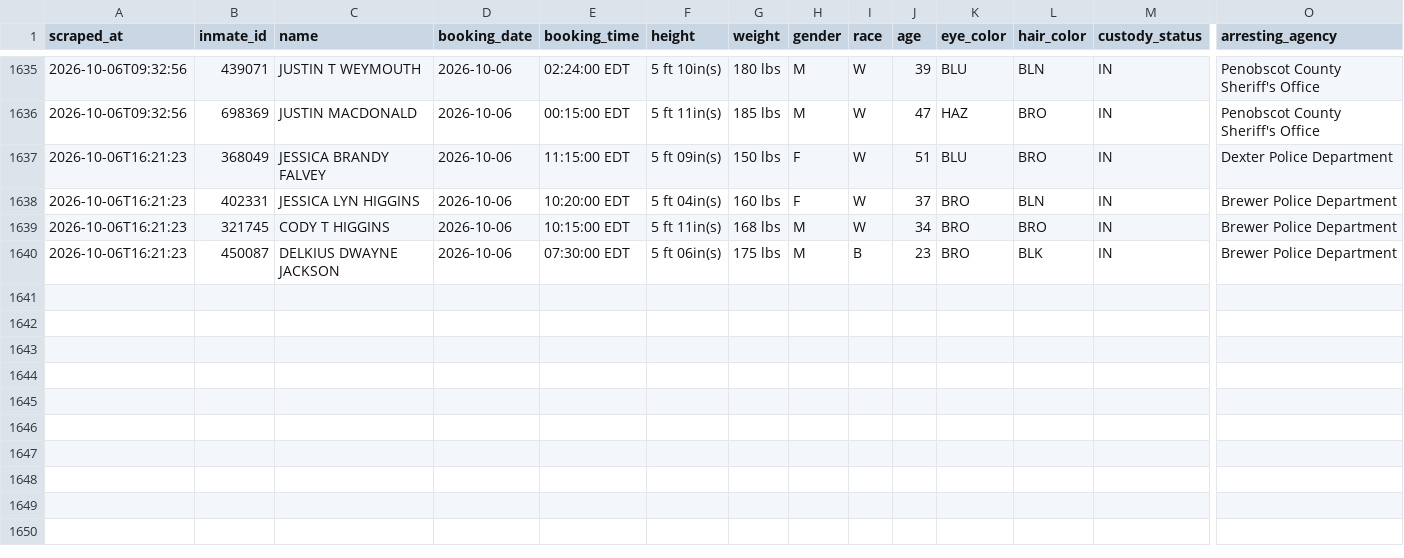
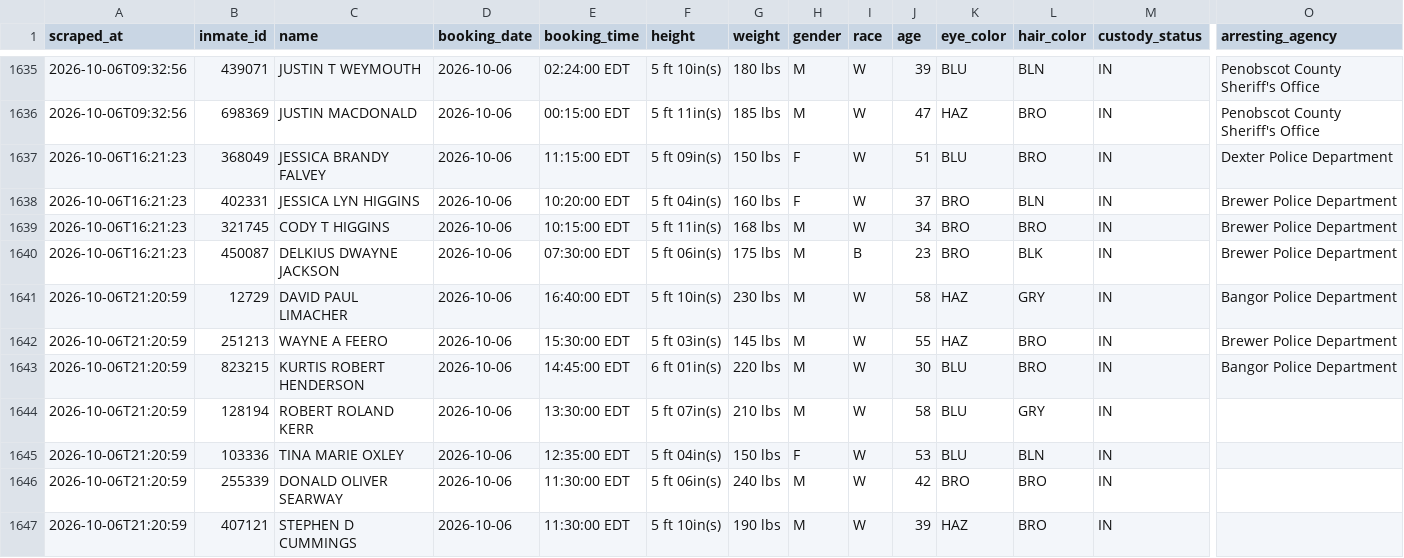
Before and after one commit to sloftus-lab/InmateScraper, a CSV file: inmates.csv, drawn as a sheet; only a part is shown, gaps mark what is left out; rows hold the shown columns only; the diff names each change by its address in the sheet, - before the commit and + after, or states it on an @@ line.

```diff
--- a/inmates.csv
+++ b/inmates.csv
+row 1641: 2026-10-06T21:20:59 | 12729 | DAVID PAUL LIMACHER | 2026-10-06 | 16:40:00 EDT | 5 ft 10in(s) | 230 lbs | M | W | 58 | HAZ | GRY | IN | Bangor Police Department
+row 1642: 2026-10-06T21:20:59 | 251213 | WAYNE A FEERO | 2026-10-06 | 15:30:00 EDT | 5 ft 03in(s) | 145 lbs | M | W | 55 | HAZ | BRO | IN | Brewer Police Department
+row 1643: 2026-10-06T21:20:59 | 823215 | KURTIS ROBERT HENDERSON | 2026-10-06 | 14:45:00 EDT | 6 ft 01in(s) | 220 lbs | M | W | 30 | BLU | BRO | IN | Bangor Police Department
+row 1644: 2026-10-06T21:20:59 | 128194 | ROBERT ROLAND KERR | 2026-10-06 | 13:30:00 EDT | 5 ft 07in(s) | 210 lbs | M | W | 58 | BLU | GRY | IN
+row 1645: 2026-10-06T21:20:59 | 103336 | TINA MARIE OXLEY | 2026-10-06 | 12:35:00 EDT | 5 ft 04in(s) | 150 lbs | F | W | 53 | BLU | BLN | IN
+row 1646: 2026-10-06T21:20:59 | 255339 | DONALD OLIVER SEARWAY | 2026-10-06 | 11:30:00 EDT | 5 ft 06in(s) | 240 lbs | M | W | 42 | BRO | BRO | IN
+row 1647: 2026-10-06T21:20:59 | 407121 | STEPHEN D CUMMINGS | 2026-10-06 | 11:30:00 EDT | 5 ft 10in(s) | 190 lbs | M | W | 39 | HAZ | BRO | IN
```
Also changed, not shown: 3 other files.
